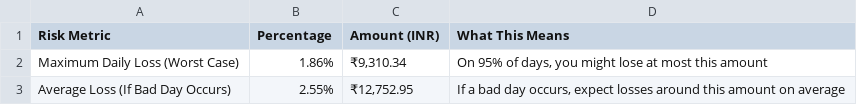
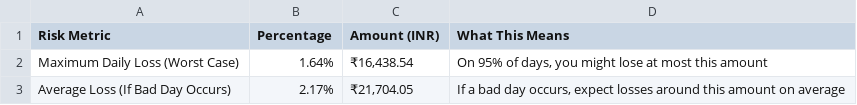
Before and after one commit to Sumeru-M/New-folder-master, a CSV file: artifacts/milestone4/risk_assessment.csv, drawn as a sheet.

```diff
--- a/artifacts/milestone4/risk_assessment.csv
+++ b/artifacts/milestone4/risk_assessment.csv
@@ -1,3 +1,3 @@
 Risk Metric,Percentage,Amount (INR),What This Means
-Maximum Daily Loss (Worst Case),1.86%,"₹9,310.34","On 95% of days, you might lose at most this amount"
-Average Loss (If Bad Day Occurs),2.55%,"₹12,752.95","If a bad day occurs, expect losses around this amount on average"
+Maximum Daily Loss (Worst Case),1.64%,"₹16,438.54","On 95% of days, you might lose at most this amount"
+Average Loss (If Bad Day Occurs),2.17%,"₹21,704.05","If a bad day occurs, expect losses around this amount on average"
```
Also changed, not shown: artifacts/milestone3/best_returns_comparison.csv, artifacts/milestone3/efficient_frontier.csv, 28 other files.
